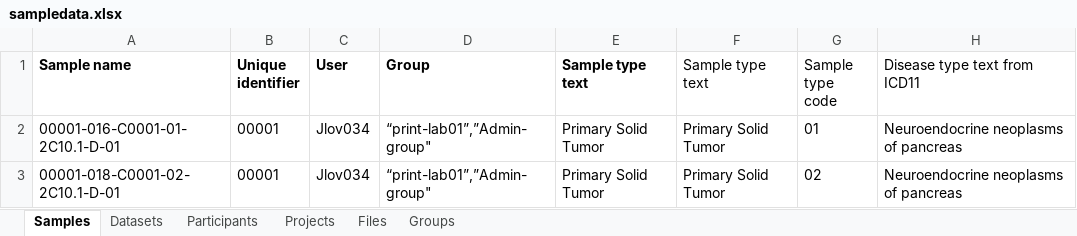
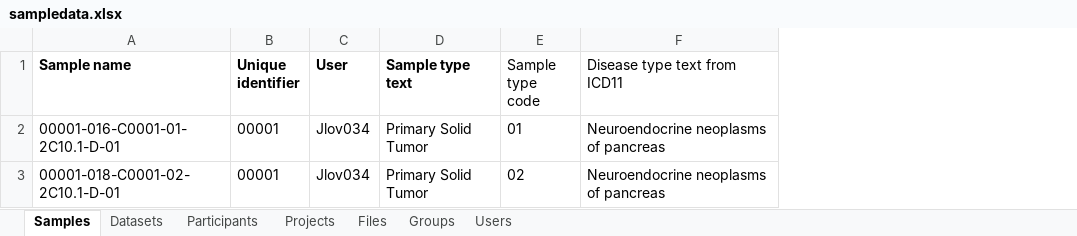
Before and after one commit to UoA-eResearch/mytardis_ingestion_rocrate, an Excel workbook: examples_for_test/print_lab_test/sampledata.xlsx, sheet Samples, drawn as a sheet; only a part is shown; values as stored, in another font and other column widths than the file's, no borders; the diff names each change by its address in the sheet, - before the commit and + after, or states it on an @@ line.

Commit message:
update samplesheet

```diff
--- a/examples_for_test/print_lab_test/sampledata.xlsx (sheet Samples)
+++ b/examples_for_test/print_lab_test/sampledata.xlsx (sheet Samples)
+sheet tab: Users
-column D (Group), rows 2-3: “print-lab01”,”Admin-group" | “print-lab01”,”Admin-group"
-column F (Sample type text), rows 2-3: Primary Solid Tumor | Primary Solid Tumor
```
Also changed, not shown: sheet Files, formulas that keep their value.
